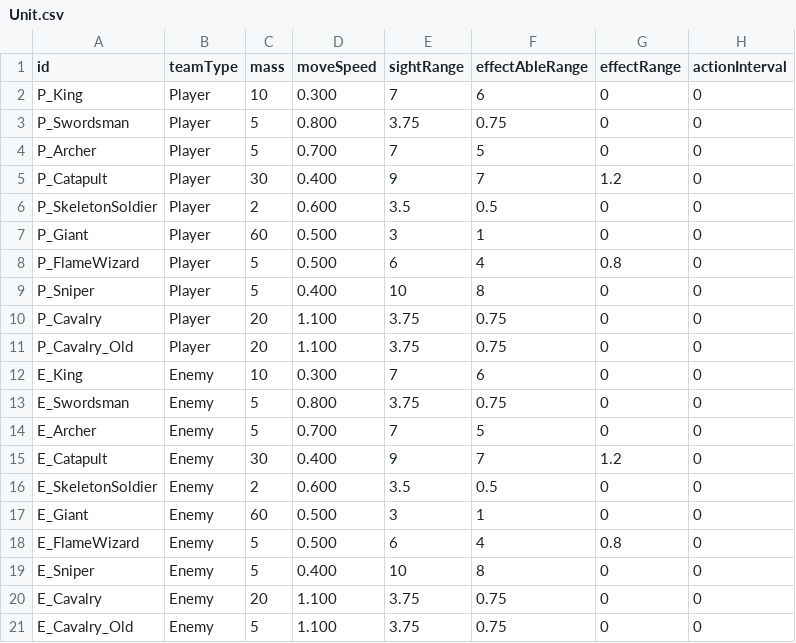
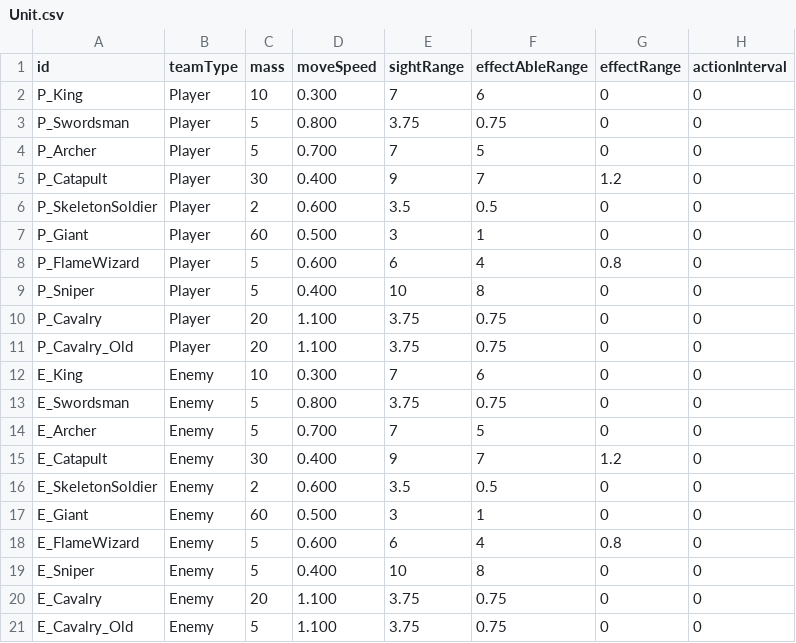
Before and after one commit to AlohaFactory-Dev/SimpleSiege, a CSV file: Assets/Coconut/Configs/Tables/Unit.csv, drawn as a sheet; only a part is shown; the diff names each change by its address in the sheet, - before the commit and + after, or states it on an @@ line.

Commit message:
Update Unit.csv

```diff
--- a/Assets/Coconut/Configs/Tables/Unit.csv
+++ b/Assets/Coconut/Configs/Tables/Unit.csv
-D8 (moveSpeed): 0.500
+D8 (moveSpeed): 0.600
-D18 (moveSpeed): 0.500
+D18 (moveSpeed): 0.600
```
